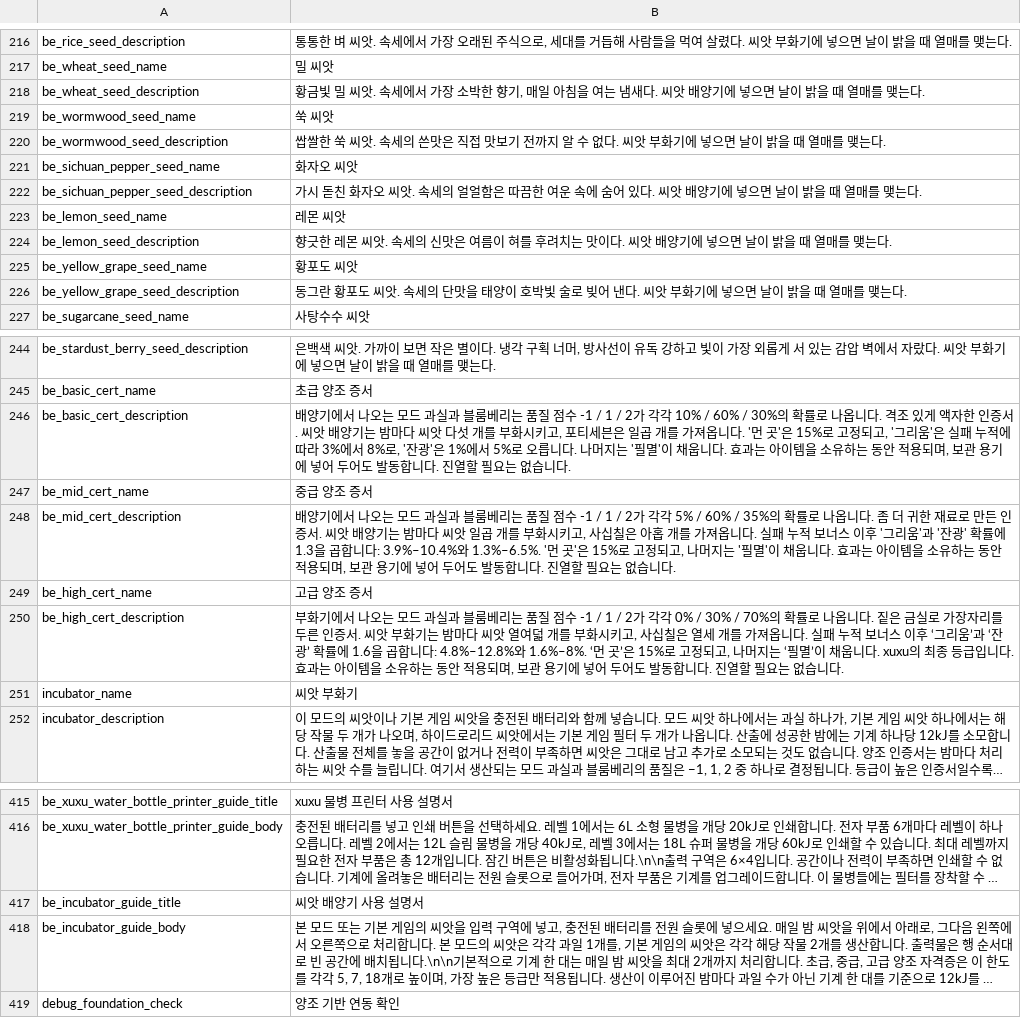
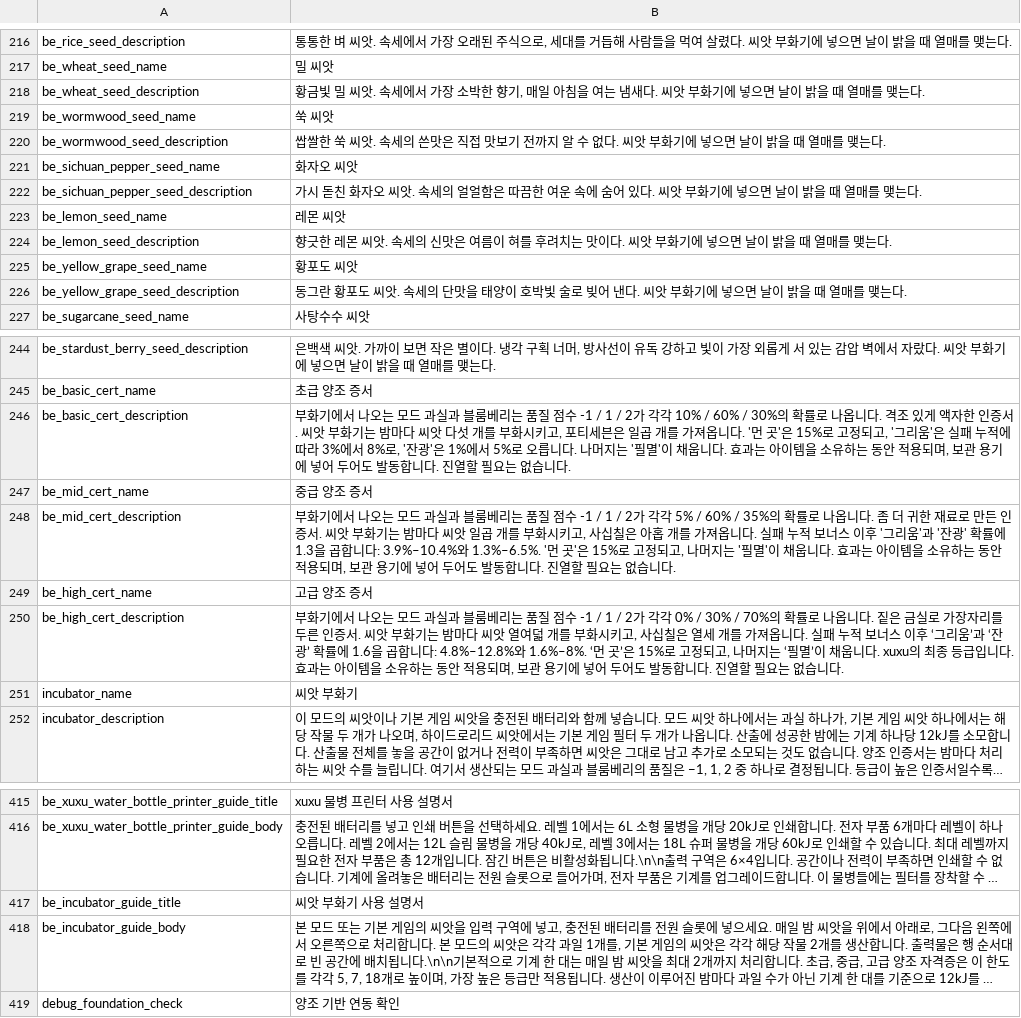
Before and after one commit to project-parr0t/probably-translated, a CSV file: workshop-overlays/3829730904/Localization/ko.csv, drawn as a sheet; only a part is shown, gaps mark what is left out; long unchanged cells end in …; the diff names each change by its address in the sheet, - before the commit and + after, or states it on an @@ line.

```diff
--- a/workshop-overlays/3829730904/Localization/ko.csv
+++ b/workshop-overlays/3829730904/Localization/ko.csv
-B218: …. 씨앗 배양기에 넣…
+B218: …. 씨앗 부화기에 넣…
-B222: …. 씨앗 배양기에 넣…
+B222: …. 씨앗 부화기에 넣…
-B224: …. 씨앗 배양기에 넣…
+B224: …. 씨앗 부화기에 넣…
-B246: 배양기에서 나오는 모드 과실과 블룸베리는 품질 점수 -1 / 1 / 2가 각각 10% / 60% / 30%의 확률로 나옵니다. 격조 있게 액자한 인증서. 씨앗 배양기는 밤…
+B246: 부화기에서 나오는 모드 과실과 블룸베리는 품질 점수 -1 / 1 / 2가 각각 10% / 60% / 30%의 확률로 나옵니다. 격조 있게 액자한 인증서. 씨앗 부화기는 밤…
-B248: 배양기에서 나오는 모드 과실과 블룸베리는 품질 점수 -1 / 1 / 2가 각각 5% / 60% / 35%의 확률로 나옵니다. 좀 더 귀한 재료로 만든 인증서. 씨앗 배양기는 밤…
+B248: 부화기에서 나오는 모드 과실과 블룸베리는 품질 점수 -1 / 1 / 2가 각각 5% / 60% / 35%의 확률로 나옵니다. 좀 더 귀한 재료로 만든 인증서. 씨앗 부화기는 밤…
-B417: 씨앗 배양기 사용 설명서
+B417: 씨앗 부화기 사용 설명서
```
Also changed, not shown: workshop-overlays/3829110153/Localization/ko.csv, 3 other files.
